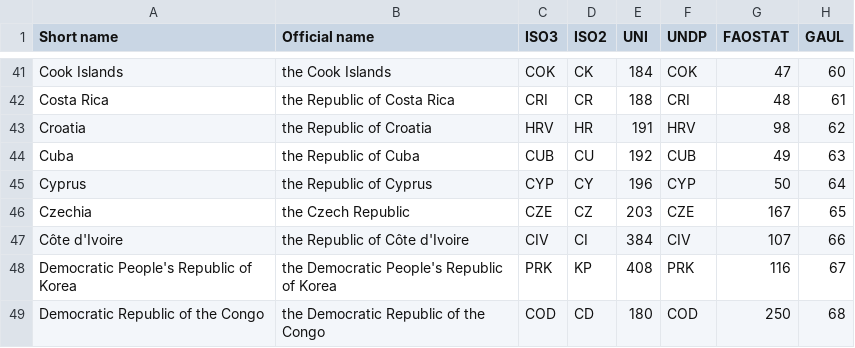
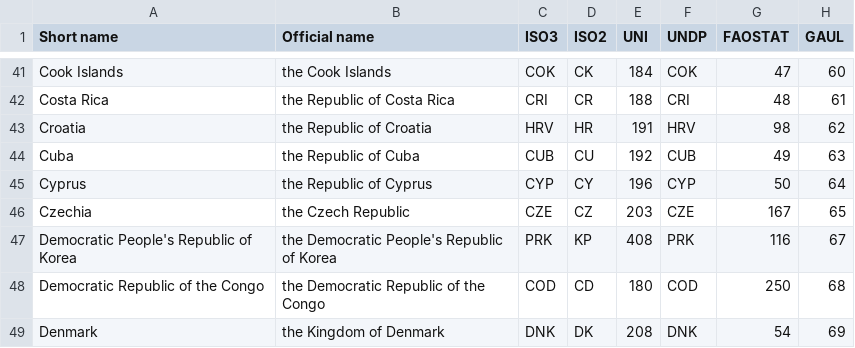
Before and after one commit to datalogue/demo-data, a CSV file: people_places/country-list.csv, drawn as a sheet; only a part is shown, gaps mark what is left out; the shorter side is filled out with more unchanged rows.

Commit message:
Add files via upload

```diff
--- a/people_places/country-list.csv
+++ b/people_places/country-list.csv
@@ -46,3 +46,2 @@ Cyprus,the Republic of Cyprus,CYP,CY,196,CYP,50,64
 Czechia,the Czech Republic,CZE,CZ,203,CZE,167,65
-Côte d'Ivoire,the Republic of Côte d'Ivoire,CIV,CI,384,CIV,107,66
 Democratic People's Republic of Korea,the Democratic People's Republic of Korea,PRK,KP,408,PRK,116,67
```
